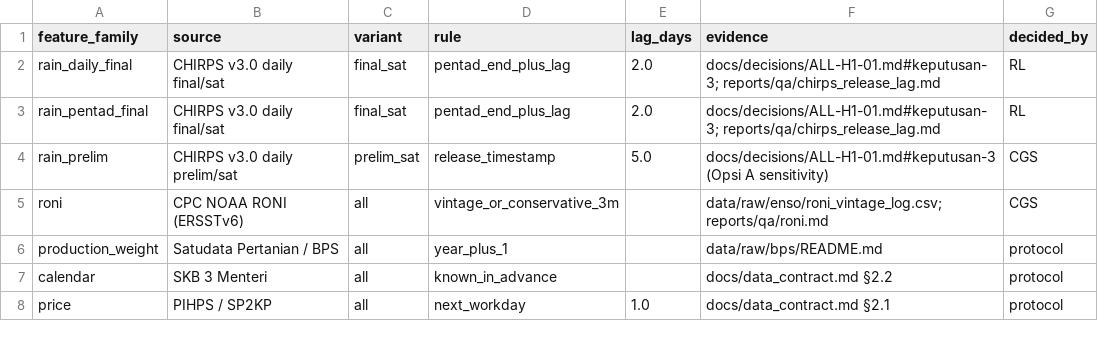
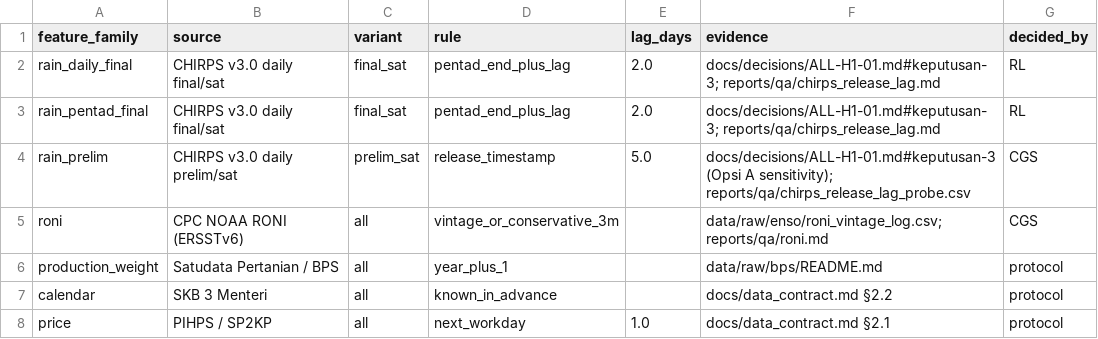
Before and after one commit to renaro-labs/rawit, a CSV file: reports/qa/availability.csv, drawn as a sheet.

Commit message:
CGS-H2-03: add feature dictionary and actual CHIRPS release-lag probe
Add docs/feature_dict.csv (24 features, 7 families) and validate every family against availability.csv. Probe 12 CHIRPS final/prelim URLs with HTTP HEAD, record only observed status/Last-Modified, and refresh the availability report after the RONI seal (915 seasons). Extend verify_cgs_h2.py to 37 checks and refresh checksums.

Refs RAWIT-031

```diff
--- a/reports/qa/availability.csv
+++ b/reports/qa/availability.csv
@@ -3,3 +3,3 @@ rain_daily_final,CHIRPS v3.0 daily final/sat,final_sat,pentad_end_plus_lag,2.0,d
 rain_pentad_final,CHIRPS v3.0 daily final/sat,final_sat,pentad_end_plus_lag,2.0,docs/decisions/ALL-H1-01.md#keputusan-3; reports/qa/chirps_release_lag.md,RL
-rain_prelim,CHIRPS v3.0 daily prelim/sat,prelim_sat,release_timestamp,5.0,docs/decisions/ALL-H1-01.md#keputusan-3 (Opsi A sensitivity),CGS
+rain_prelim,CHIRPS v3.0 daily prelim/sat,prelim_sat,release_timestamp,5.0,docs/decisions/ALL-H1-01.md#keputusan-3 (Opsi A sensitivity); reports/qa/chirps_release_lag_probe.csv,CGS
 roni,CPC NOAA RONI (ERSSTv6),all,vintage_or_conservative_3m,,data/raw/enso/roni_vintage_log.csv; reports/qa/roni.md,CGS
```
Also changed, not shown: 10 other files.
